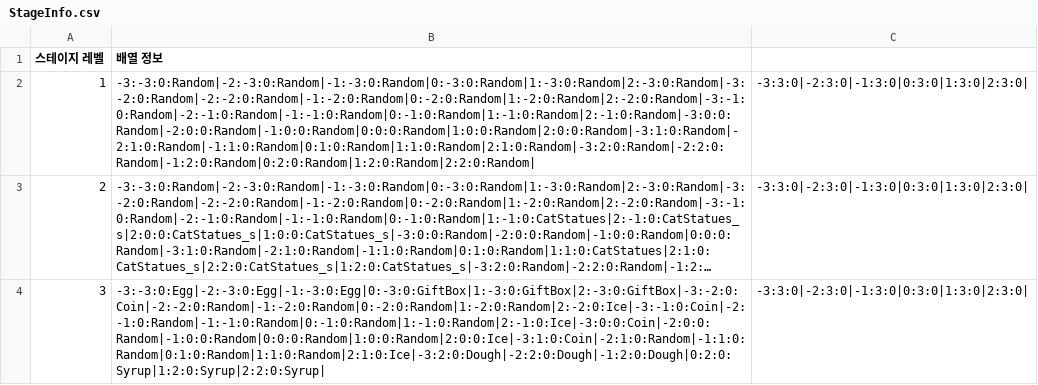
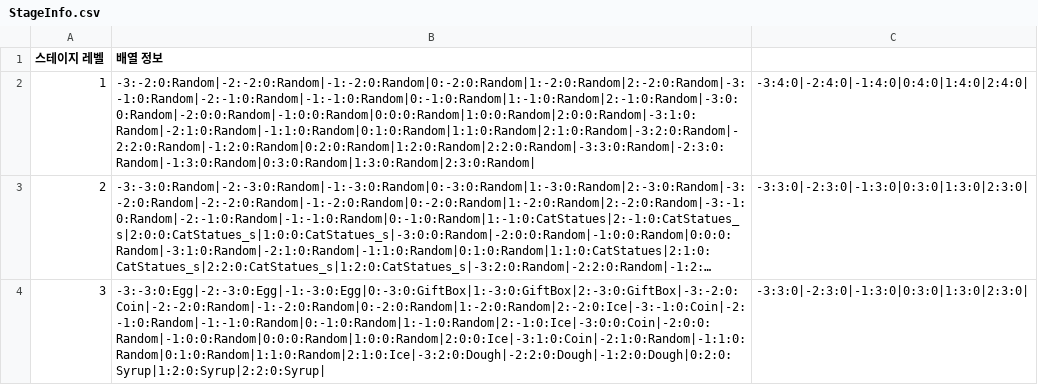
Before and after one commit to tcf1121/Pangtastic, a CSV file: Assets/Personal work/SCR/StageInfo.csv, drawn as a sheet; long unchanged cells end in …; the diff names each change by its address in the sheet, - before the commit and + after, or states it on an @@ line.

```diff
--- a/Assets/Personal work/SCR/StageInfo.csv
+++ b/Assets/Personal work/SCR/StageInfo.csv
-B2 (배열 정보): -3:-3:0:Random|-2:-3:0:Random|-1:-3:0:Random|0:-3:0:Random|1:-3:0:Random|2:-3:0:Random|-3:-2:0:Random|-2:-2:0:Random|-1:-2:0:Random|0:-2:0:Random|1:-2:0:Random|2:-2:0:Random|-3:-1:0:Random|-2:-1:0:Random|-1:-1:0:Random|0:-1:0:Random|1:-1:0:Random|2:-1:0:Random|-3:0:0:Random|-2:0:0:Random|-1:0:0:Random|0:0:0:Random|1:0:0:Random|2:0:0:Random|-3:1:0:Random|-2:1:0:Random|-1:1:0:Random|0:1:0:Random|1:1:0:Random|2:1:0:Random|-3:2:0:Random|-2:2:0:Random|-1:2:0:Random|0:2:0:Random|1:2:0:Random|2:2:0:Random|
+B2 (배열 정보): -3:-2:0:Random|-2:-2:0:Random|-1:-2:0:Random|0:-2:0:Random|1:-2:0:Random|2:-2:0:Random|-3:-1:0:Random|-2:-1:0:Random|-1:-1:0:Random|0:-1:0:Random|1:-1:0:Random|2:-1:0:Random|-3:0:0:Random|-2:0:0:Random|-1:0:0:Random|0:0:0:Random|1:0:0:Random|2:0:0:Random|-3:1:0:Random|-2:1:0:Random|-1:1:0:Random|0:1:0:Random|1:1:0:Random|2:1:0:Random|-3:2:0:Random|-2:2:0:Random|-1:2:0:Random|0:2:0:Random|1:2:0:Random|2:2:0:Random|-3:3:0:Random|-2:3:0:Random|-1:3:0:Random|0:3:0:Random|1:3:0:Random|2:3:0:Random|
-C2: -3:3:0|-2:3:0|-1:3:0|0:3:0|1:3:0|2:3:0|
+C2: -3:4:0|-2:4:0|-1:4:0|0:4:0|1:4:0|2:4:0|
```
Also changed, not shown: 32 other files.
